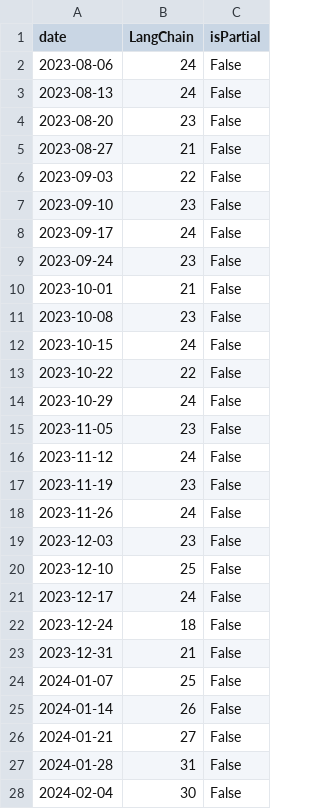
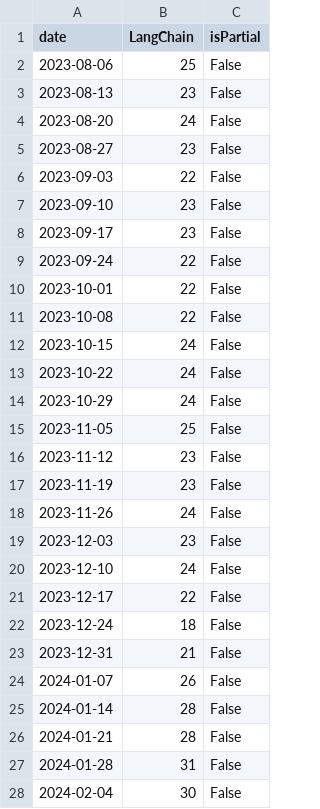
Before and after one commit to ugursan1/trend_forecasting, a CSV file: data/raw/langchain_global_raw.csv, drawn as a sheet; only a part is shown; the diff covers the shown part only.

Commit message:
Update data preprocessing

```diff
--- a/data/raw/langchain_global_raw.csv
+++ b/data/raw/langchain_global_raw.csv
@@ -1,17 +1,17 @@
 date,LangChain,isPartial
-2023-08-06,24,False
-2023-08-13,24,False
-2023-08-20,23,False
-2023-08-27,21,False
+2023-08-06,25,False
+2023-08-13,23,False
+2023-08-20,24,False
+2023-08-27,23,False
 2023-09-03,22,False
 2023-09-10,23,False
-2023-09-17,24,False
-2023-09-24,23,False
-2023-10-01,21,False
-2023-10-08,23,False
+2023-09-17,23,False
+2023-09-24,22,False
+2023-10-01,22,False
+2023-10-08,22,False
 2023-10-15,24,False
-2023-10-22,22,False
+2023-10-22,24,False
 2023-10-29,24,False
-2023-11-05,23,False
-2023-11-12,24,False
+2023-11-05,25,False
+2023-11-12,23,False
 2023-11-19,23,False
@@ -19,9 +19,9 @@ date,LangChain,isPartial
 2023-12-03,23,False
-2023-12-10,25,False
-2023-12-17,24,False
+2023-12-10,24,False
+2023-12-17,22,False
 2023-12-24,18,False
 2023-12-31,21,False
-2024-01-07,25,False
-2024-01-14,26,False
-2024-01-21,27,False
+2024-01-07,26,False
+2024-01-14,28,False
+2024-01-21,28,False
 2024-01-28,31,False
```
Also changed, not shown: 97 edited cells elsewhere in this file, 1 other file.
